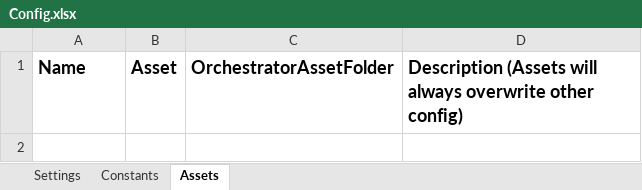
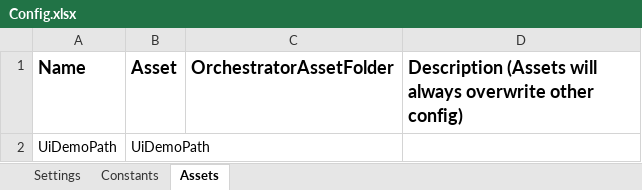
Before and after one commit to infysunil/uidemo-reframework, an Excel workbook: Data/Config.xlsx, sheet Assets, drawn as a sheet; values as stored, in another font and other column widths than the file's, no borders; the diff names each change by its address in the sheet, - before the commit and + after, or states it on an @@ line.

```diff
--- a/Data/Config.xlsx (sheet Assets)
+++ b/Data/Config.xlsx (sheet Assets)
+row 2: UiDemoPath | UiDemoPath
```
Also changed, not shown: sheet Settings, 19 other files.
